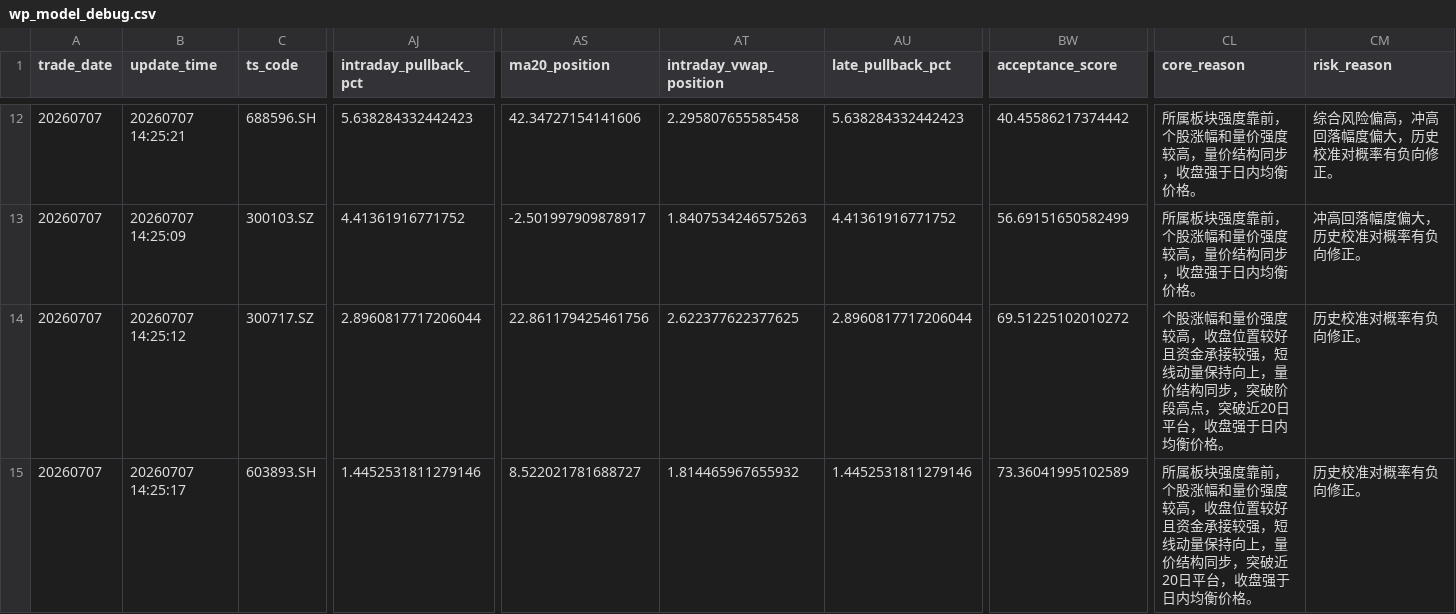
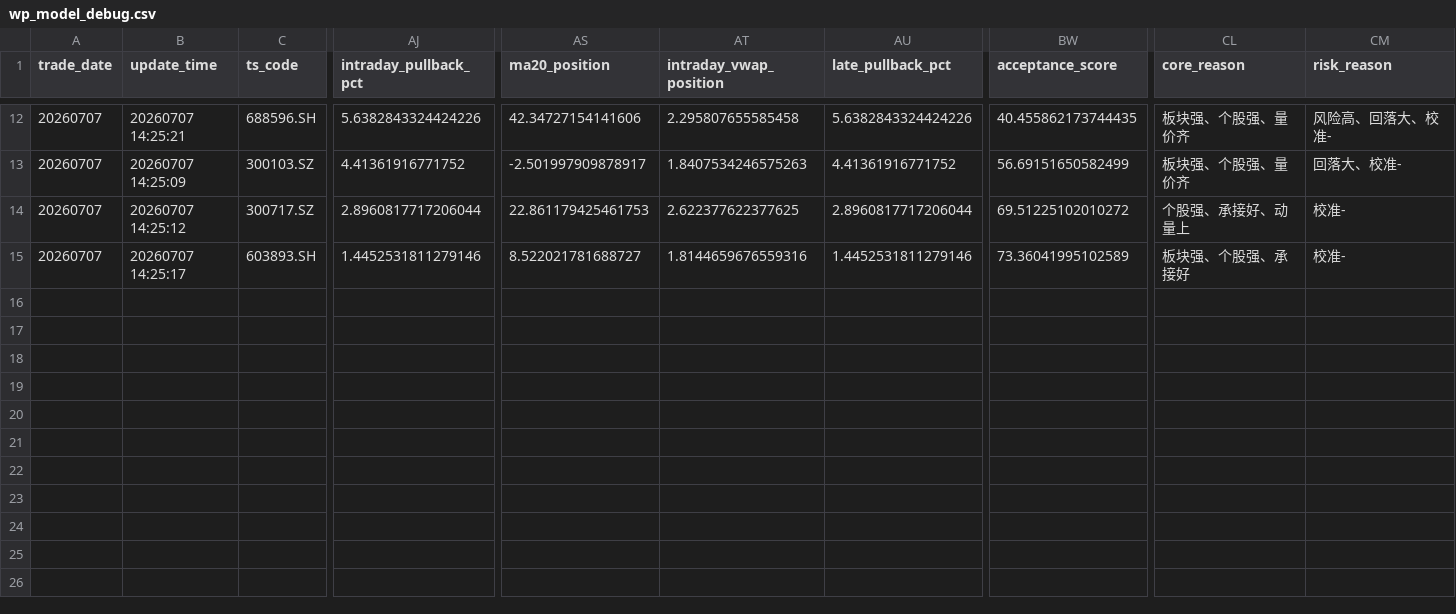
Before and after one commit to njedu2023-prog/WP, a CSV file: outputs/csv/wp_model_debug.csv, drawn as a sheet; only a part is shown, gaps mark what is left out; the diff covers the shown part only; the diff names each change by its address in the sheet, - before the commit and + after, or states it on an @@ line.

```diff
--- a/outputs/csv/wp_model_debug.csv
+++ b/outputs/csv/wp_model_debug.csv
-AJ12 (intraday_pullback_pct): 5.638284332442423
+AJ12 (intraday_pullback_pct): 5.6382843324424226
-AU12 (late_pullback_pct): 5.638284332442423
+AU12 (late_pullback_pct): 5.6382843324424226
-BW12 (acceptance_score): 40.45586217374442
+BW12 (acceptance_score): 40.455862173744435
-CL12:CL13 (core_reason): 所属板块强度靠前，个股涨幅和量价强度较高，量价结构同步，收盘强于日内均衡价格。
+CL12:CL13 (core_reason): 板块强、个股强、量价齐
-CM12 (risk_reason): 综合风险偏高，冲高回落幅度偏大，历史校准对概率有负向修正。
+CM12 (risk_reason): 风险高、回落大、校准-
-CM13 (risk_reason): 冲高回落幅度偏大，历史校准对概率有负向修正。
+CM13 (risk_reason): 回落大、校准-
-AS14 (ma20_position): 22.861179425461756
+AS14 (ma20_position): 22.861179425461753
-CL14 (core_reason): 个股涨幅和量价强度较高，收盘位置较好且资金承接较强，短线动量保持向上，量价结构同步，突破阶段高点，突破近20日平台，收盘强于日内均衡价格。
+CL14 (core_reason): 个股强、承接好、动量上
-CM14:CM15 (risk_reason): 历史校准对概率有负向修正。
+CM14:CM15 (risk_reason): 校准-
-AT15 (intraday_vwap_position): 1.814465967655932
+AT15 (intraday_vwap_position): 1.8144659676559316
-CL15 (core_reason): 所属板块强度靠前，个股涨幅和量价强度较高，收盘位置较好且资金承接较强，短线动量保持向上，量价结构同步，突破近20日平台，收盘强于日内均衡价格。
+CL15 (core_reason): 板块强、个股强、承接好
```
Also changed, not shown: 34 edited cells elsewhere in this file, outputs/csv/wp_buy_decision.csv, outputs/csv/wp_buy_plan.csv, 10 other files.
